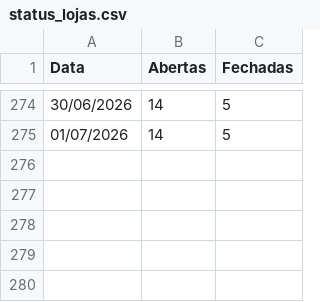
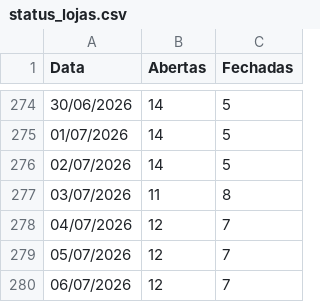
Before and after one commit to mateusmattos/omni-dashboard, a CSV file: status_lojas.csv, drawn as a sheet; only a part is shown, gaps mark what is left out.

Commit message:
Add files via upload

```diff
--- a/status_lojas.csv
+++ b/status_lojas.csv
@@ -275 +275,6 @@ Data;Abertas;Fechadas
 01/07/2026;14;5
+02/07/2026;14;5
+03/07/2026;11;8
+04/07/2026;12;7
+05/07/2026;12;7
+06/07/2026;12;7
```
